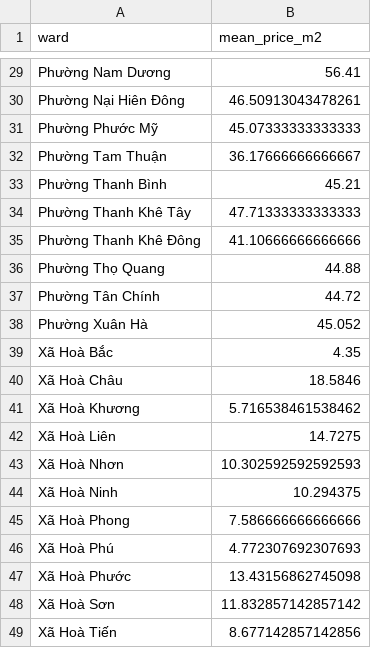
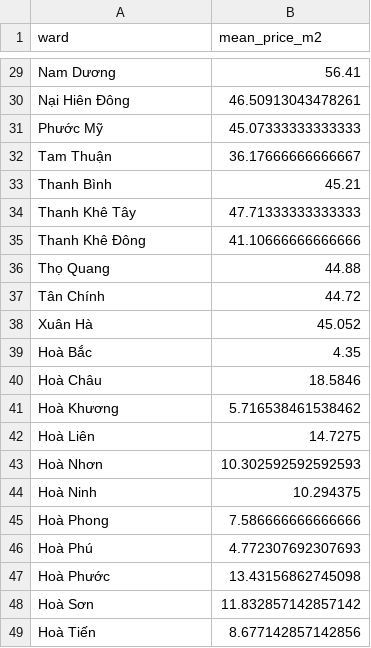
Before and after one commit to NhatQuang1501/PBL6-RealEstateBrokerageSystem, a CSV file: AI/mean_target_by_ward.csv, drawn as a sheet; only a part is shown, gaps mark what is left out; the diff covers the shown part only; the diff names each change by its address in the sheet, - before the commit and + after, or states it on an @@ line.

Commit message:
modify ward's name

```diff
--- a/AI/mean_target_by_ward.csv
+++ b/AI/mean_target_by_ward.csv
-A29 (ward): Phường Nam Dương
+A29 (ward): Nam Dương
-A30 (ward): Phường Nại Hiên Đông
+A30 (ward): Nại Hiên Đông
-A31 (ward): Phường Phước Mỹ
+A31 (ward): Phước Mỹ
-A32 (ward): Phường Tam Thuận
+A32 (ward): Tam Thuận
-A33 (ward): Phường Thanh Bình
+A33 (ward): Thanh Bình
-A34 (ward): Phường Thanh Khê Tây
+A34 (ward): Thanh Khê Tây
-A35 (ward): Phường Thanh Khê Đông
+A35 (ward): Thanh Khê Đông
-A36 (ward): Phường Thọ Quang
+A36 (ward): Thọ Quang
-A37 (ward): Phường Tân Chính
+A37 (ward): Tân Chính
-A38 (ward): Phường Xuân Hà
+A38 (ward): Xuân Hà
-A39 (ward): Xã Hoà Bắc
+A39 (ward): Hoà Bắc
-A40 (ward): Xã Hoà Châu
+A40 (ward): Hoà Châu
-A41 (ward): Xã Hoà Khương
+A41 (ward): Hoà Khương
-A42 (ward): Xã Hoà Liên
+A42 (ward): Hoà Liên
-A43 (ward): Xã Hoà Nhơn
+A43 (ward): Hoà Nhơn
-A44 (ward): Xã Hoà Ninh
+A44 (ward): Hoà Ninh
-A45 (ward): Xã Hoà Phong
+A45 (ward): Hoà Phong
-A46 (ward): Xã Hoà Phú
+A46 (ward): Hoà Phú
-A47 (ward): Xã Hoà Phước
+A47 (ward): Hoà Phước
-A48 (ward): Xã Hoà Sơn
+A48 (ward): Hoà Sơn
-A49 (ward): Xã Hoà Tiến
+A49 (ward): Hoà Tiến
```
Also changed, not shown: 27 edited cells elsewhere in this file.
